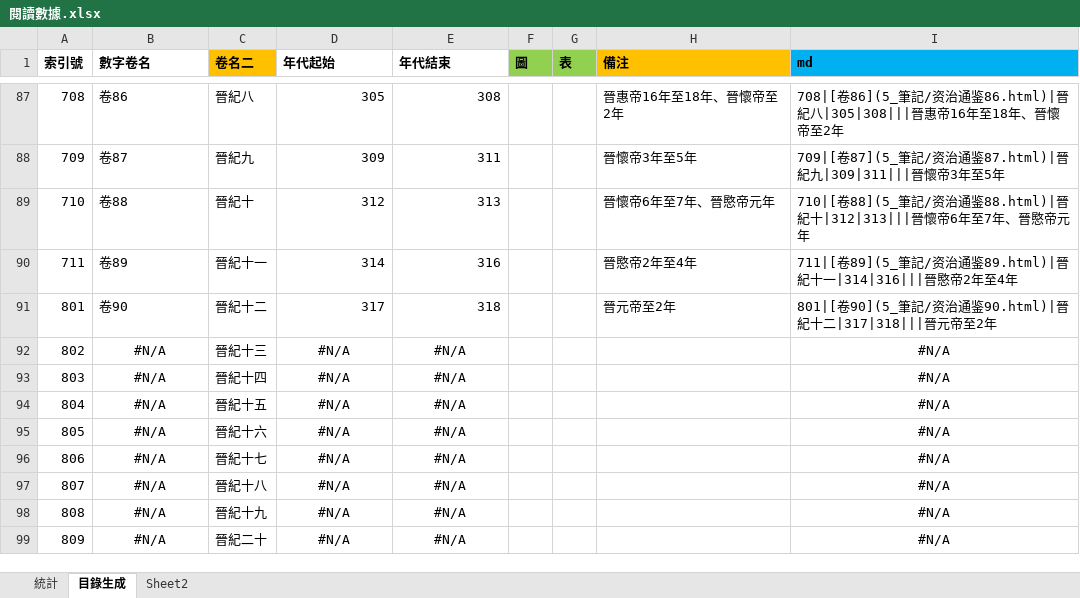
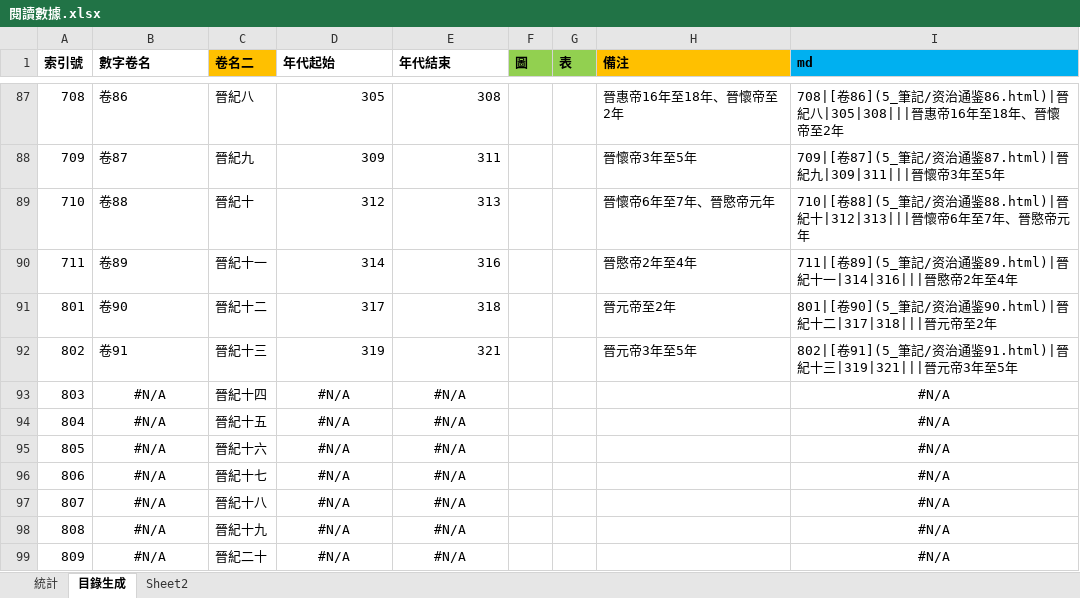
Before and after one commit to gamefang/zizhitongjian, an Excel workbook: 5_筆記/閱讀數據.xlsx, sheet 目錄生成, drawn as a sheet; only a part is shown, gaps mark what is left out; values as stored, in another font and other column widths than the file's, no borders; the diff names each change by its address in the sheet, - before the commit and + after, or states it on an @@ line.

```diff
--- a/5_筆記/閱讀數據.xlsx (sheet 目錄生成)
+++ b/5_筆記/閱讀數據.xlsx (sheet 目錄生成)
-B92 (數字卷名): #N/A
+B92 (數字卷名): 卷91
-B92 alignment: center
+B92 alignment: left
-D92 (年代起始): #N/A
+D92 (年代起始): 319
-D92:E92 alignment: center
+D92:E92 alignment: right
-E92 (年代結束): #N/A
+E92 (年代結束): 321
-H92 (備注): (empty)
+H92 (備注): 晉元帝3年至5年
-I92 (md): #N/A
+I92 (md): 802|[卷91](5_筆記/资治通鉴91.html)|晉紀十三|319|321|||晉元帝3年至5年
-I92 alignment: center
+I92 alignment: left
```
Also changed, not shown: sheet 統計, charts or pictures, 8 other files.
